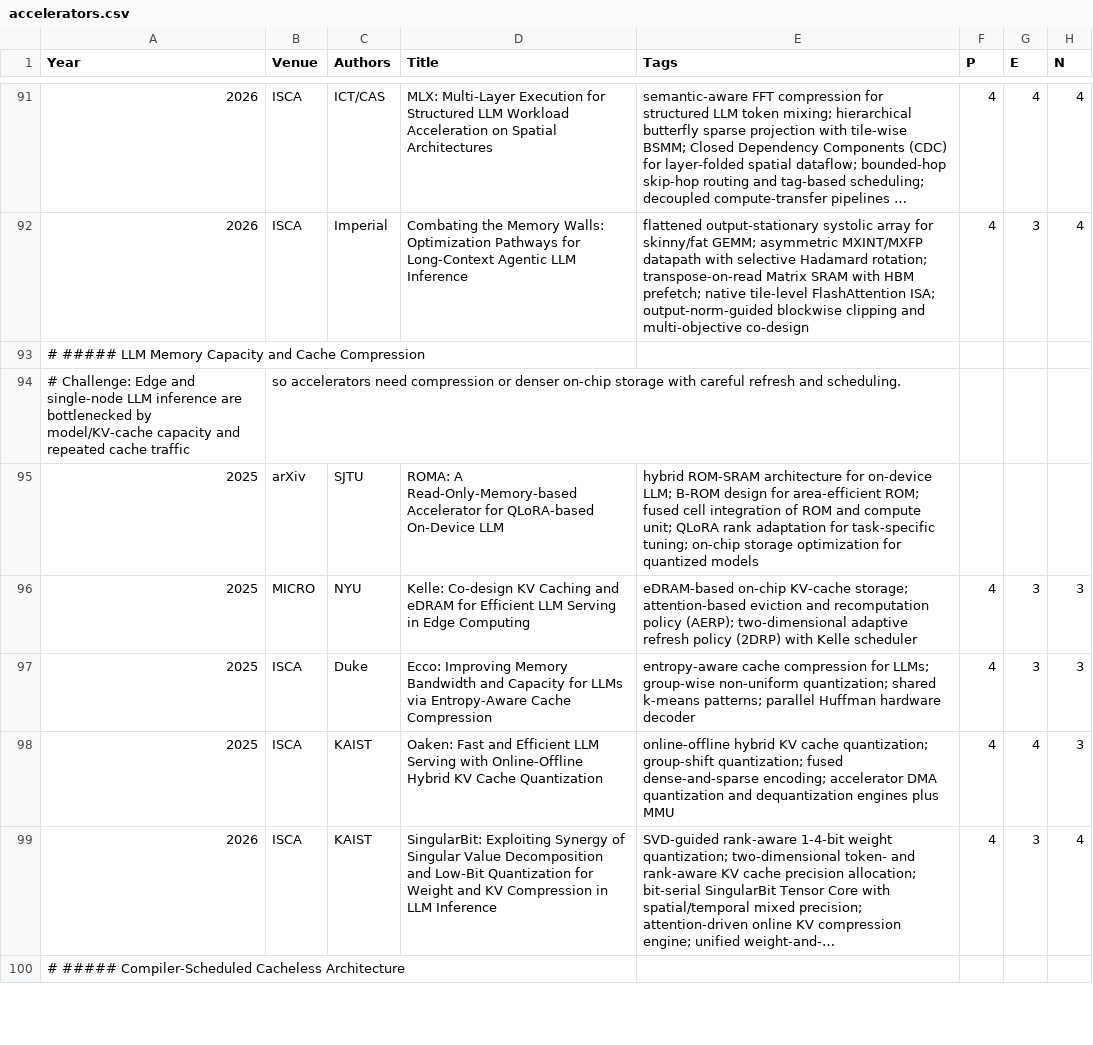
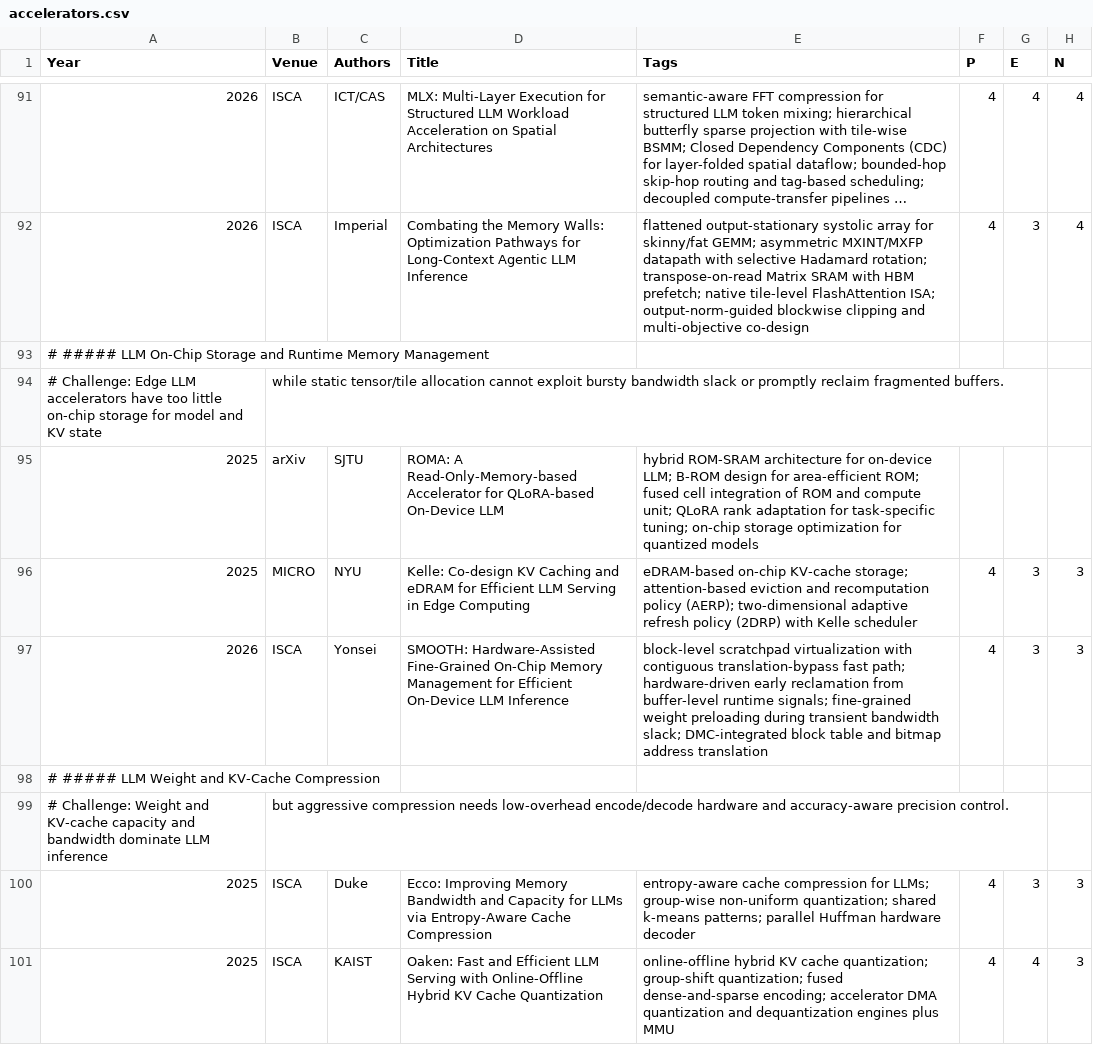
Before and after one commit to pku-lemonade/review, a CSV file: docs/data/hardware/accelerators.csv, drawn as a sheet; only a part is shown, gaps mark what is left out; the shorter side is filled out with more unchanged rows; long unchanged cells end in ….

Commit message:
Papers from ISCA 26.

```diff
--- a/docs/data/hardware/accelerators.csv
+++ b/docs/data/hardware/accelerators.csv
@@ -92,6 +92,9 @@ Year,Venue,Authors,Title,Tags,P,E,N
 2026,ISCA,Imperial,Combating the Memory Walls: Optimization Pathways for Long-Context Agentic LLM Inference,flattened output-stationary systolic array for skinny/fat GEMM; asymmetric MXINT/MXFP datapath with selective Hadamard rotation; transpose-on-read Matrix SRAM with HBM prefetch; native tile-level FlashAttention ISA; output-norm-guided blockwise clipping and multi-objective co-design,4,3,4
-# ##### LLM Memory Capacity and Cache Compression
-# Challenge: Edge and single-node LLM inference are bottlenecked by model/KV-cache capacity and repeated cache traffic, so accelerators need compression or denser on-chip storage with careful refresh and scheduling.
+# ##### LLM On-Chip Storage and Runtime Memory Management
+# Challenge: Edge LLM accelerators have too little on-chip storage for model and KV state, while static tensor/tile allocation cannot exploit bursty bandwidth slack or promptly reclaim fragmented buffers.
 2025,arXiv,SJTU,ROMA: A Read-Only-Memory-based Accelerator for QLoRA-based On-Device LLM,hybrid ROM-SRAM architecture for on-device LLM; B-ROM design for area-efficient ROM; fused cell integration of ROM and compute unit; QLoRA rank adaptation for task-specific tuning; on-chip storage optimization for quantized models,,,
 2025,MICRO,NYU,Kelle: Co-design KV Caching and eDRAM for Efficient LLM Serving in Edge Computing,eDRAM-based on-chip KV-cache storage; attention-based eviction and recomputation policy (AERP); two-dimensional adaptive refresh policy (2DRP) with Kelle scheduler,4,3,3
+2026,ISCA,Yonsei,SMOOTH: Hardware-Assisted Fine-Grained On-Chip Memory Management for Efficient On-Device LLM Inference,block-level scratchpad virtualization with contiguous translation-bypass fast path; hardware-driven early reclamation from buffer-level runtime signals; fine-grained weight preloading during transient bandwidth slack; DMC-integrated block table and bitmap address translation,4,3,3
+# ##### LLM Weight and KV-Cache Compression
+# Challenge: Weight and KV-cache capacity and bandwidth dominate LLM inference, but aggressive compression needs low-overhead encode/decode hardware and accuracy-aware precision control.
 2025,ISCA,Duke,Ecco: Improving Memory Bandwidth and Capacity for LLMs via Entropy-Aware Cache Compression,entropy-aware cache compression for LLMs; group-wise non-uniform quantization; shared k-means patterns; parallel Huffman hardware decoder,4,3,3
```
Also changed, not shown: docs/data/hardware/memory.csv, docs/data/software/algorithm.csv.
